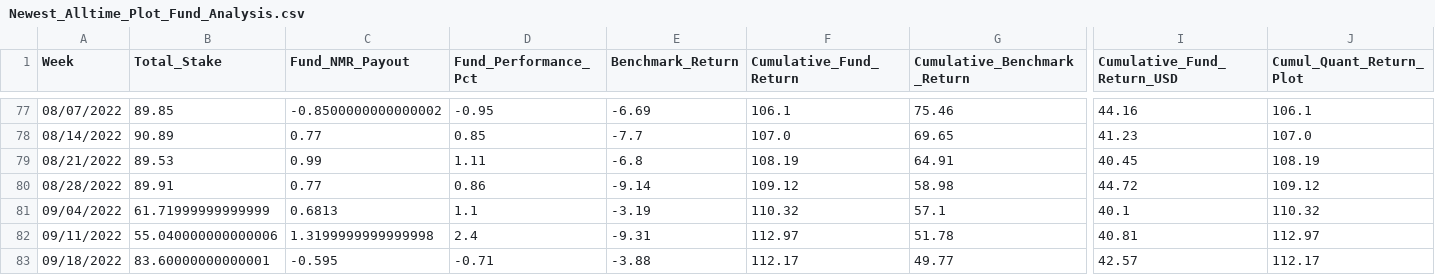
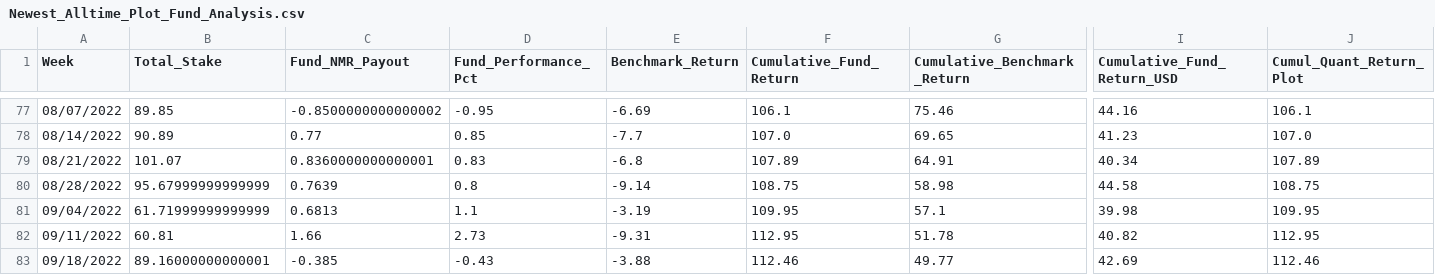
Before and after one commit to ptlorenz/hyphy-capital.com, a CSV file: Newest_Alltime_Plot_Fund_Analysis.csv, drawn as a sheet; only a part is shown, gaps mark what is left out; the diff covers the shown part only; the diff names each change by its address in the sheet, - before the commit and + after, or states it on an @@ line.

Commit message:
Numerai Round 336 Update

```diff
--- a/Newest_Alltime_Plot_Fund_Analysis.csv
+++ b/Newest_Alltime_Plot_Fund_Analysis.csv
-B79 (Total_Stake): 89.53
+B79 (Total_Stake): 101.07
-C79 (Fund_NMR_Payout): 0.99
+C79 (Fund_NMR_Payout): 0.8360000000000001
-D79 (Fund_Performance_Pct): 1.11
+D79 (Fund_Performance_Pct): 0.83
-F79 (Cumulative_Fund_Return): 108.19
+F79 (Cumulative_Fund_Return): 107.89
-I79 (Cumulative_Fund_Return_USD): 40.45
+I79 (Cumulative_Fund_Return_USD): 40.34
-J79 (Cumul_Quant_Return_Plot): 108.19
+J79 (Cumul_Quant_Return_Plot): 107.89
-B80 (Total_Stake): 89.91
+B80 (Total_Stake): 95.67999999999999
-C80 (Fund_NMR_Payout): 0.77
+C80 (Fund_NMR_Payout): 0.7639
-D80 (Fund_Performance_Pct): 0.86
+D80 (Fund_Performance_Pct): 0.8
-F80 (Cumulative_Fund_Return): 109.12
+F80 (Cumulative_Fund_Return): 108.75
-I80 (Cumulative_Fund_Return_USD): 44.72
+I80 (Cumulative_Fund_Return_USD): 44.58
-J80 (Cumul_Quant_Return_Plot): 109.12
+J80 (Cumul_Quant_Return_Plot): 108.75
-F81 (Cumulative_Fund_Return): 110.32
+F81 (Cumulative_Fund_Return): 109.95
-I81 (Cumulative_Fund_Return_USD): 40.1
+I81 (Cumulative_Fund_Return_USD): 39.98
-J81 (Cumul_Quant_Return_Plot): 110.32
+J81 (Cumul_Quant_Return_Plot): 109.95
-B82 (Total_Stake): 55.040000000000006
+B82 (Total_Stake): 60.81
-C82 (Fund_NMR_Payout): 1.3199999999999998
+C82 (Fund_NMR_Payout): 1.66
-D82 (Fund_Performance_Pct): 2.4
+D82 (Fund_Performance_Pct): 2.73
-F82 (Cumulative_Fund_Return): 112.97
+F82 (Cumulative_Fund_Return): 112.95
-I82 (Cumulative_Fund_Return_USD): 40.81
+I82 (Cumulative_Fund_Return_USD): 40.82
-J82 (Cumul_Quant_Return_Plot): 112.97
+J82 (Cumul_Quant_Return_Plot): 112.95
-B83 (Total_Stake): 83.60000000000001
+B83 (Total_Stake): 89.16000000000001
-C83 (Fund_NMR_Payout): -0.595
+C83 (Fund_NMR_Payout): -0.385
-D83 (Fund_Performance_Pct): -0.71
+D83 (Fund_Performance_Pct): -0.43
-F83 (Cumulative_Fund_Return): 112.17
+F83 (Cumulative_Fund_Return): 112.46
-I83 (Cumulative_Fund_Return_USD): 42.57
+I83 (Cumulative_Fund_Return_USD): 42.69
-J83 (Cumul_Quant_Return_Plot): 112.17
+J83 (Cumul_Quant_Return_Plot): 112.46
```
Also changed, not shown: 1 added row and 7 edited cells elsewhere in this file.
